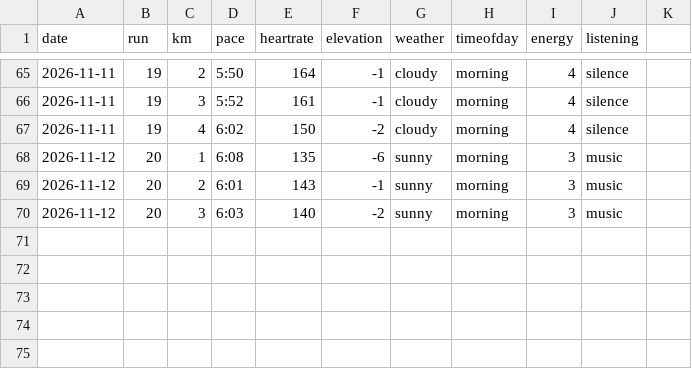
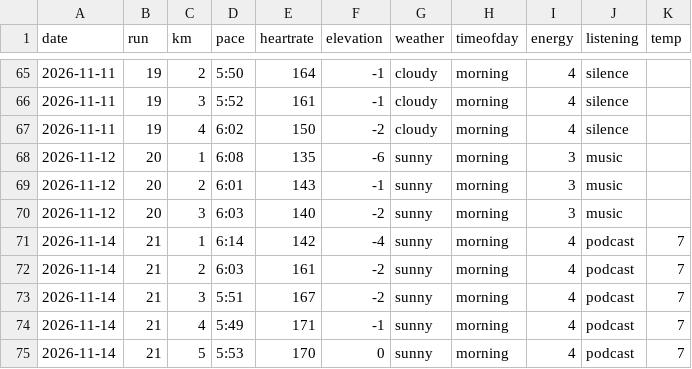
Before and after one commit to Efa1001/DearData100, a CSV file: data.csv, drawn as a sheet; only a part is shown, gaps mark what is left out; the diff names each change by its address in the sheet, - before the commit and + after, or states it on an @@ line.

```diff
--- a/data.csv
+++ b/data.csv
-K1: (empty)
+K1: temp
+row 71: 2026-11-14 | 21 | 1 | 6:14 | 142 | -4 | sunny | morning | 4 | podcast | 7
+row 72: 2026-11-14 | 21 | 2 | 6:03 | 161 | -2 | sunny | morning | 4 | podcast | 7
+row 73: 2026-11-14 | 21 | 3 | 5:51 | 167 | -2 | sunny | morning | 4 | podcast | 7
+row 74: 2026-11-14 | 21 | 4 | 5:49 | 171 | -1 | sunny | morning | 4 | podcast | 7
+row 75: 2026-11-14 | 21 | 5 | 5:53 | 170 | 0 | sunny | morning | 4 | podcast | 7
```
Also changed, not shown: runSketch/data/data.csv, 1 other file.
